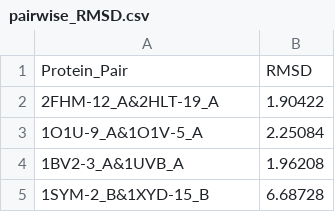
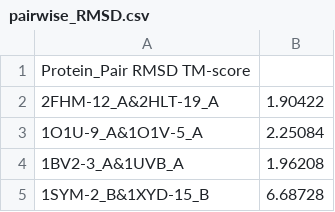
Before and after one commit to iobio-zjut/AlphaFlex, a CSV file: testset/69apo_holo_proteins/pairwise_RMSD.csv, drawn as a sheet; only a part is shown.

Commit message:
Update pairwise_RMSD.csv

```diff
--- a/testset/69apo_holo_proteins/pairwise_RMSD.csv
+++ b/testset/69apo_holo_proteins/pairwise_RMSD.csv
@@ -1,2 +1,2 @@
-Protein_Pair,RMSD
+Protein_Pair	RMSD	TM-score
 2FHM-12_A&2HLT-19_A,1.90422
```
